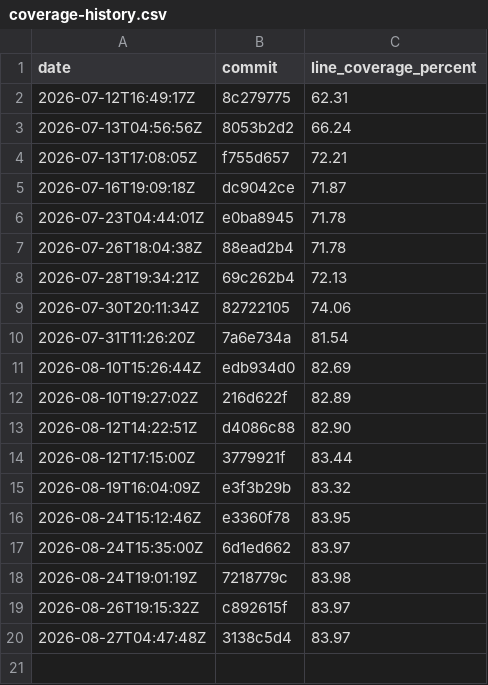
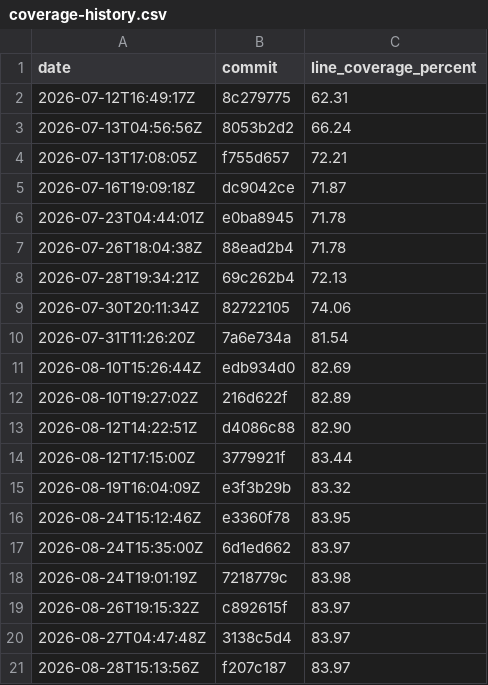
Before and after one commit to evanalyzer/evanalyzer, a CSV file: docs/coverage-history.csv, drawn as a sheet; the diff names each change by its address in the sheet, - before the commit and + after, or states it on an @@ line.

```diff
--- a/docs/coverage-history.csv
+++ b/docs/coverage-history.csv
+row 21: 2026-08-28T15:13:56Z | f207c187 | 83.97
```
